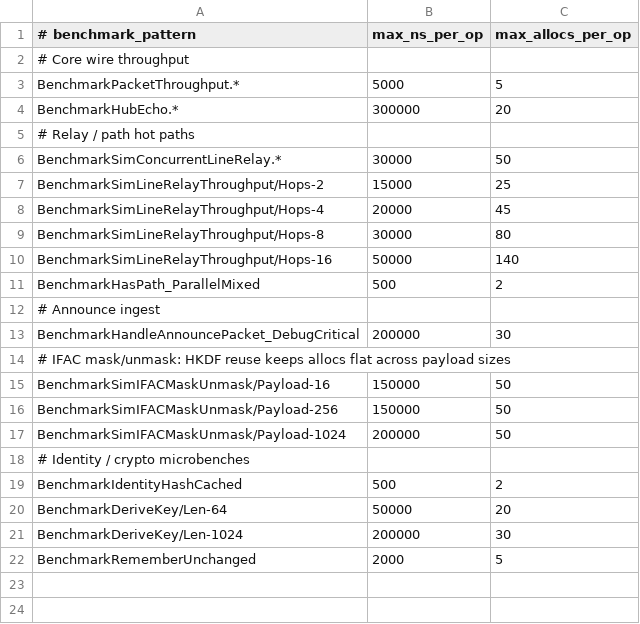
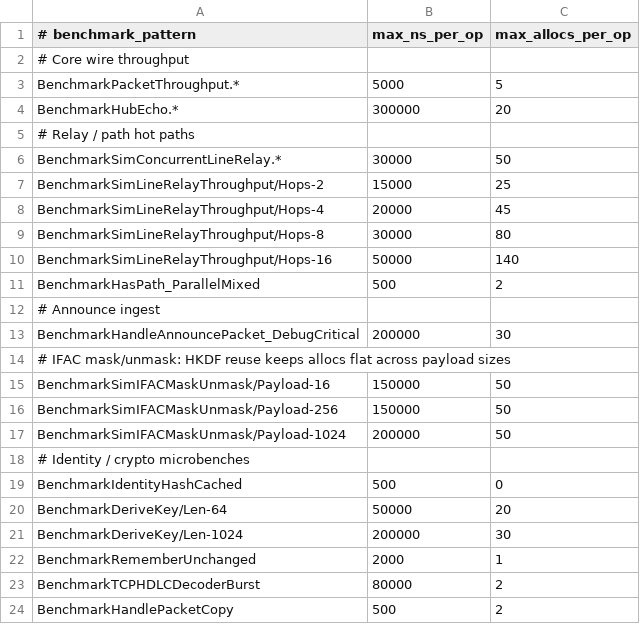
Before and after one commit to Quad4-Software/Reticulum-Go, a TSV file: scripts/ci/bench-thresholds.tsv, drawn as a sheet.

```diff
--- a/scripts/ci/bench-thresholds.tsv
+++ b/scripts/ci/bench-thresholds.tsv
@@ -18,5 +18,7 @@ BenchmarkSimIFACMaskUnmask/Payload-1024	200000	50
 # Identity / crypto microbenches
-BenchmarkIdentityHashCached	500	2
+BenchmarkIdentityHashCached	500	0
 BenchmarkDeriveKey/Len-64	50000	20
 BenchmarkDeriveKey/Len-1024	200000	30
-BenchmarkRememberUnchanged	2000	5
+BenchmarkRememberUnchanged	2000	1
+BenchmarkTCPHDLCDecoderBurst	80000	2
+BenchmarkHandlePacketCopy	500	2
```
Also changed, not shown: 45 other files.
